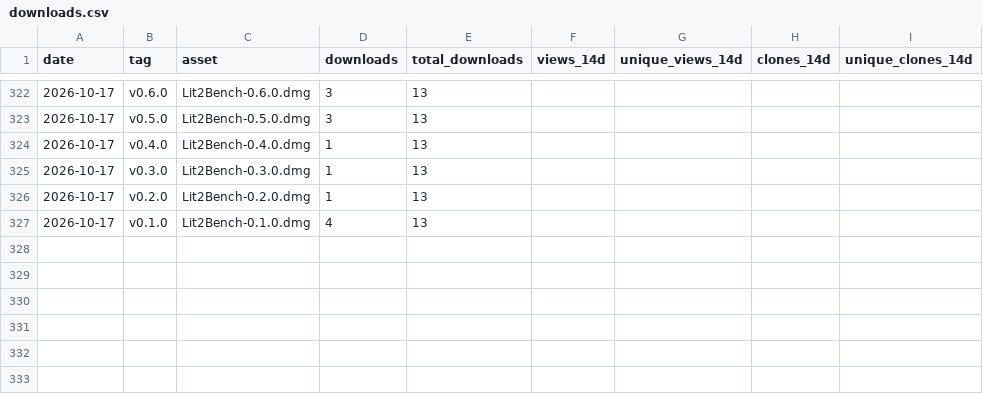
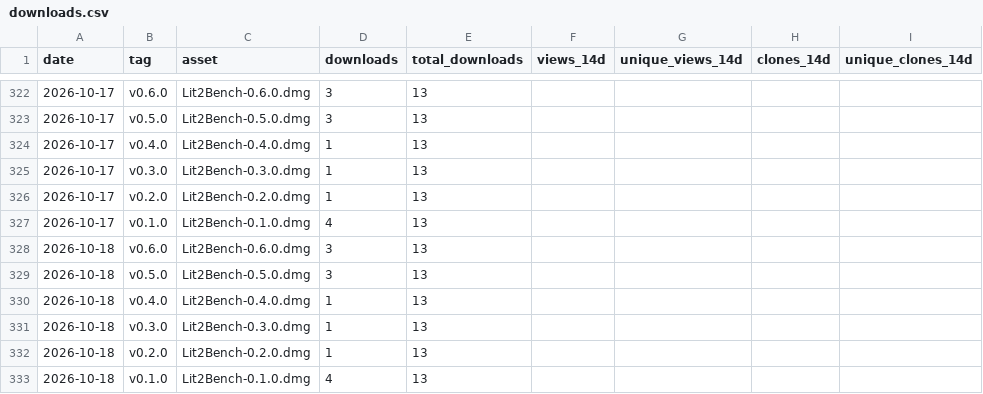
Before and after one commit to codyciabarra/lit2bench, a CSV file: docs/stats/downloads.csv, drawn as a sheet; only a part is shown, gaps mark what is left out.

```diff
--- a/docs/stats/downloads.csv
+++ b/docs/stats/downloads.csv
@@ -327 +327,7 @@ date,tag,asset,downloads,total_downloads,views_14d,unique_views_14d,clones_14d,u
 2026-10-17,v0.1.0,Lit2Bench-0.1.0.dmg,4,13,,,,
+2026-10-18,v0.6.0,Lit2Bench-0.6.0.dmg,3,13,,,,
+2026-10-18,v0.5.0,Lit2Bench-0.5.0.dmg,3,13,,,,
+2026-10-18,v0.4.0,Lit2Bench-0.4.0.dmg,1,13,,,,
+2026-10-18,v0.3.0,Lit2Bench-0.3.0.dmg,1,13,,,,
+2026-10-18,v0.2.0,Lit2Bench-0.2.0.dmg,1,13,,,,
+2026-10-18,v0.1.0,Lit2Bench-0.1.0.dmg,4,13,,,,
```
